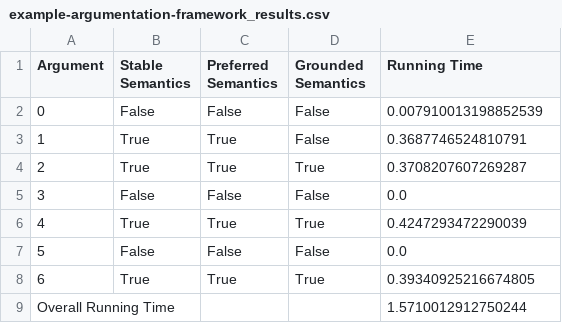
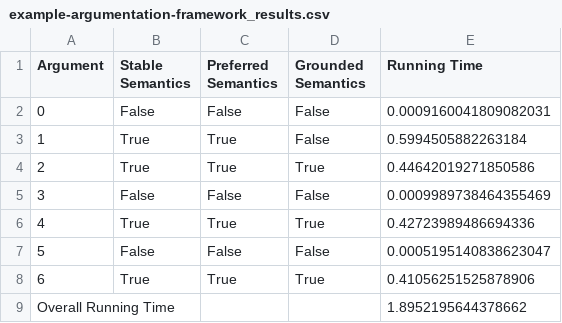
Before and after one commit to Lizaterdag/kr-argumentation, a CSV file: example-argumentation-framework_results.csv, drawn as a sheet.

```diff
--- a/example-argumentation-framework_results.csv
+++ b/example-argumentation-framework_results.csv
@@ -1,9 +1,9 @@
 Argument,Stable Semantics,Preferred Semantics,Grounded Semantics,Running Time
-0,False,False,False,0.007910013198852539
-1,True,True,False,0.3687746524810791
-2,True,True,True,0.3708207607269287
-3,False,False,False,0.0
-4,True,True,True,0.4247293472290039
-5,False,False,False,0.0
-6,True,True,True,0.39340925216674805
-Overall Running Time,,,,1.5710012912750244
+0,False,False,False,0.0009160041809082031
+1,True,True,False,0.5994505882263184
+2,True,True,True,0.44642019271850586
+3,False,False,False,0.0009989738464355469
+4,True,True,True,0.42723989486694336
+5,False,False,False,0.0005195140838623047
+6,True,True,True,0.41056251525878906
+Overall Running Time,,,,1.8952195644378662
```
Also changed, not shown: AF1_results.csv, AF2_results.csv, 53 other files.
